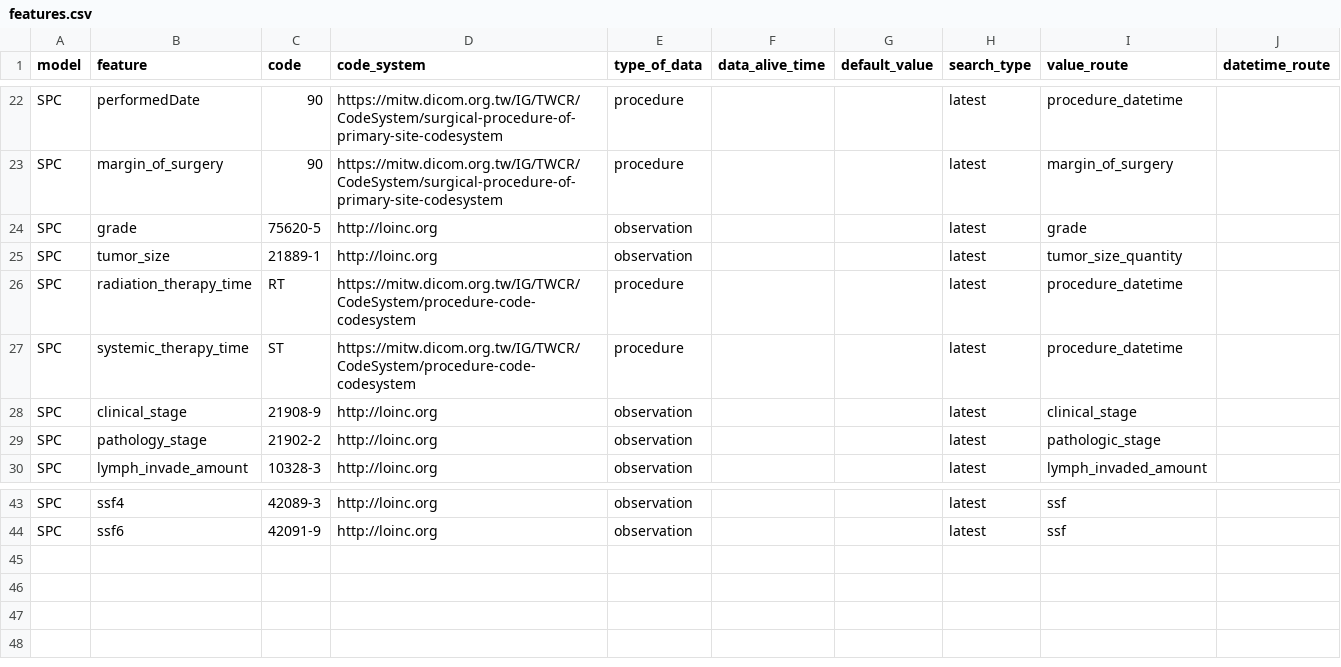
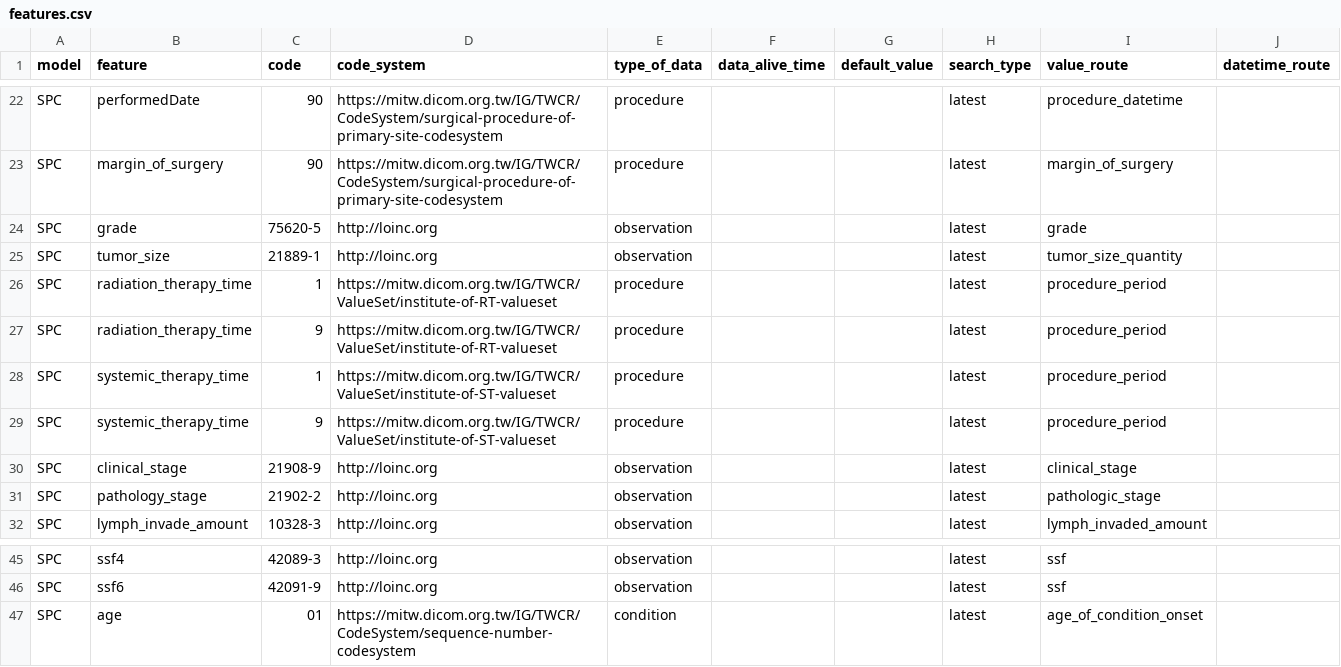
Before and after one commit to billkuojhgf/Model-on-fhir, a CSV file: Backend/config/features.csv, drawn as a sheet; only a part is shown, gaps mark what is left out.

```diff
--- a/Backend/config/features.csv
+++ b/Backend/config/features.csv
@@ -25,4 +25,6 @@ SPC,grade,75620-5,http://loinc.org,observation,,,latest,grade,
 SPC,tumor_size,21889-1,http://loinc.org,observation,,,latest,tumor_size_quantity,
-SPC,radiation_therapy_time,RT,https://mitw.dicom.org.tw/IG/TWCR/CodeSystem/procedure-code-codesystem,procedure,,,latest,procedure_datetime,
-SPC,systemic_therapy_time,ST,https://mitw.dicom.org.tw/IG/TWCR/CodeSystem/procedure-code-codesystem,procedure,,,latest,procedure_datetime,
+SPC,radiation_therapy_time,1,https://mitw.dicom.org.tw/IG/TWCR/ValueSet/institute-of-RT-valueset,procedure,,,latest,procedure_period,
+SPC,radiation_therapy_time,9,https://mitw.dicom.org.tw/IG/TWCR/ValueSet/institute-of-RT-valueset,procedure,,,latest,procedure_period,
+SPC,systemic_therapy_time,1,https://mitw.dicom.org.tw/IG/TWCR/ValueSet/institute-of-ST-valueset,procedure,,,latest,procedure_period,
+SPC,systemic_therapy_time,9,https://mitw.dicom.org.tw/IG/TWCR/ValueSet/institute-of-ST-valueset,procedure,,,latest,procedure_period,
 SPC,clinical_stage,21908-9,http://loinc.org,observation,,,latest,clinical_stage,
@@ -44 +46,2 @@ SPC,ssf4,42089-3,http://loinc.org,observation,,,latest,ssf,
 SPC,ssf6,42091-9,http://loinc.org,observation,,,latest,ssf,
+SPC,age,01,https://mitw.dicom.org.tw/IG/TWCR/CodeSystem/sequence-number-codesystem,condition,,,latest,age_of_condition_onset,
```
Also changed, not shown: Backend/config/transformation.csv, 24 other files.
